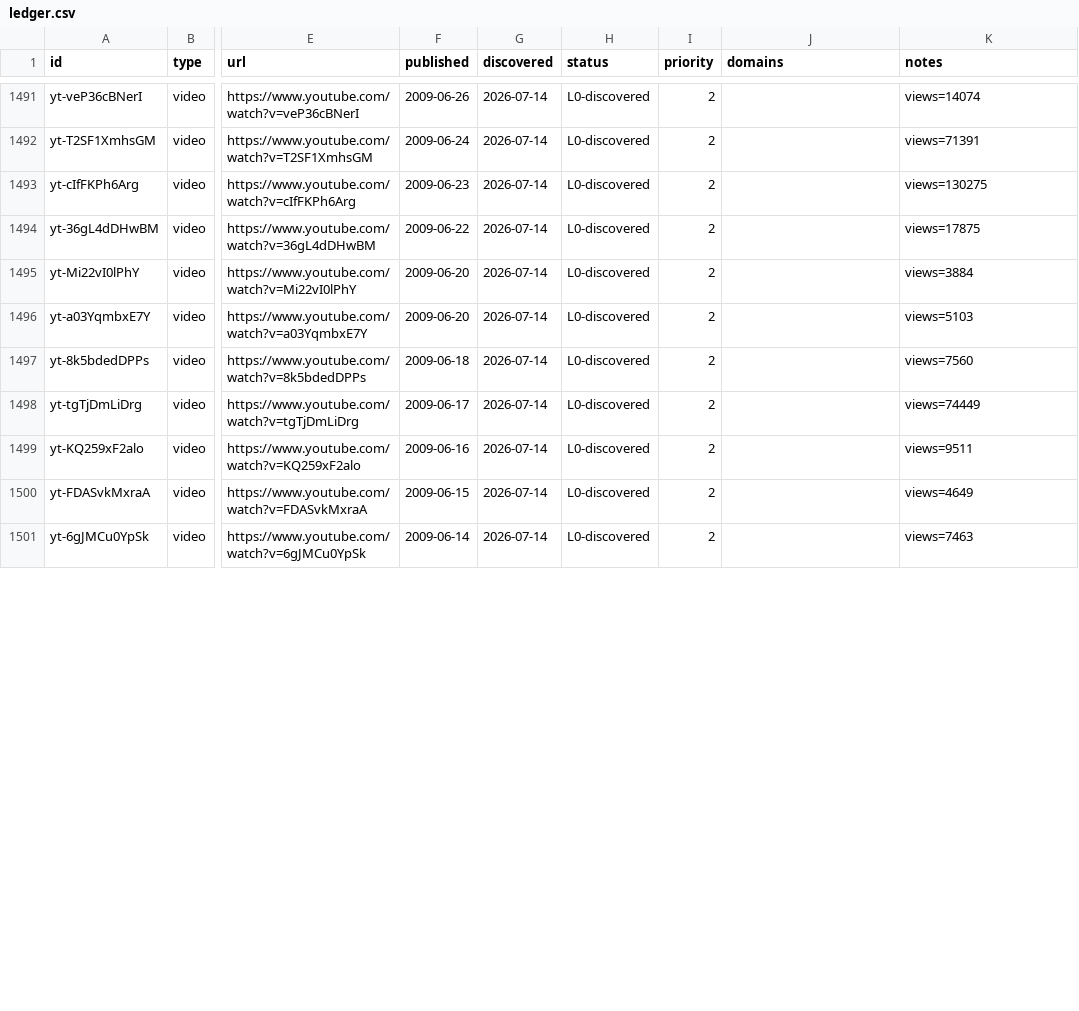
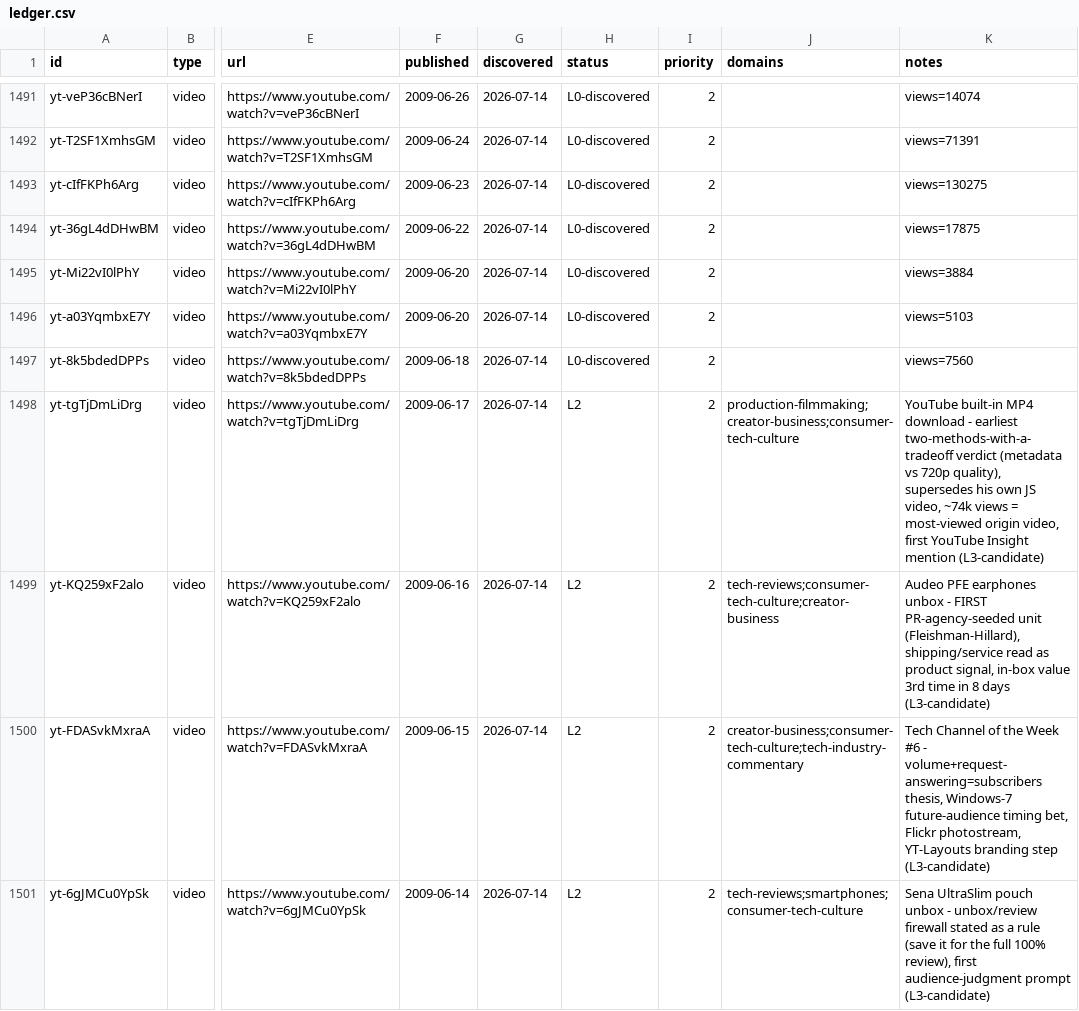
Before and after one commit to claes-work/mkbhd-clone, a CSV file: pipeline/ledger.csv, drawn as a sheet; only a part is shown, gaps mark what is left out; the diff covers the shown part only; the diff names each change by its address in the sheet, - before the commit and + after, or states it on an @@ line.

```diff
--- a/pipeline/ledger.csv
+++ b/pipeline/ledger.csv
-H1498:H1501 (status): L0-discovered
+H1498:H1501 (status): L2
-J1498 (domains): (empty)
+J1498 (domains): production-filmmaking;creator-business;consumer-tech-culture
-K1498 (notes): views=74449
+K1498 (notes): YouTube built-in MP4 download - earliest two-methods-with-a-tradeoff verdict (metadata vs 720p quality), supersedes his own JS video, ~74k views = most-viewed origin video, first YouTube Insight mention (L3-candidate)
-J1499 (domains): (empty)
+J1499 (domains): tech-reviews;consumer-tech-culture;creator-business
-K1499 (notes): views=9511
+K1499 (notes): Audeo PFE earphones unbox - FIRST PR-agency-seeded unit (Fleishman-Hillard), shipping/service read as product signal, in-box value 3rd time in 8 days (L3-candidate)
-J1500 (domains): (empty)
+J1500 (domains): creator-business;consumer-tech-culture;tech-industry-commentary
-K1500 (notes): views=4649
+K1500 (notes): Tech Channel of the Week #6 - volume+request-answering=subscribers thesis, Windows-7 future-audience timing bet, Flickr photostream, YT-Layouts branding step (L3-candidate)
-J1501 (domains): (empty)
+J1501 (domains): tech-reviews;smartphones;consumer-tech-culture
-K1501 (notes): views=7463
+K1501 (notes): Sena UltraSlim pouch unbox - unbox/review firewall stated as a rule (save it for the full 100% review), first audience-judgment prompt (L3-candidate)
```
Also changed, not shown: 12 edited cells elsewhere in this file, 11 other files.
